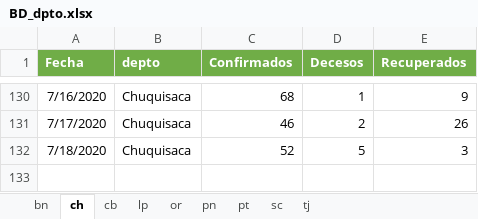
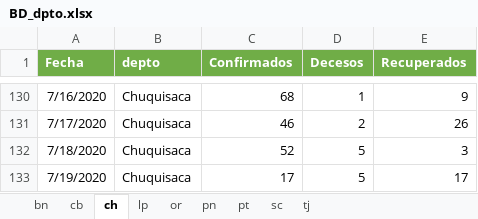
Before and after one commit to bladimir-morales/COVID-19-Bolivia, an Excel workbook: BD/BD_dpto.xlsx, sheet ch, drawn as a sheet; only a part is shown, gaps mark what is left out; values as stored, in another font and other column widths than the file's, no borders; the diff names each change by its address in the sheet, - before the commit and + after, or states it on an @@ line.

```diff
--- a/BD/BD_dpto.xlsx (sheet ch)
+++ b/BD/BD_dpto.xlsx (sheet ch)
@@ sheet tab order changed: bn | cb | ch | lp | or | pn | pt | sc | tj @@
+row 133: 7/19/2020 | Chuquisaca | 17 | 5 | 17
```
Also changed, not shown: sheet pn, sheet pt, sheet or, sheet lp, sheet tj, sheet bn, 2 more sheets, 2 other files.
